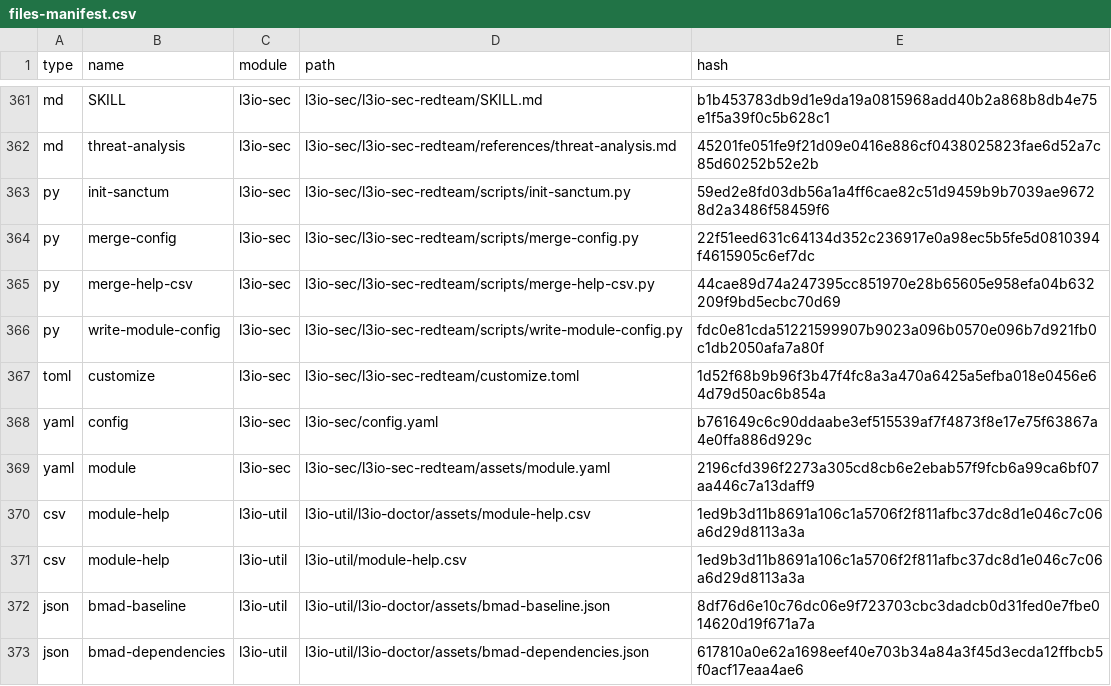
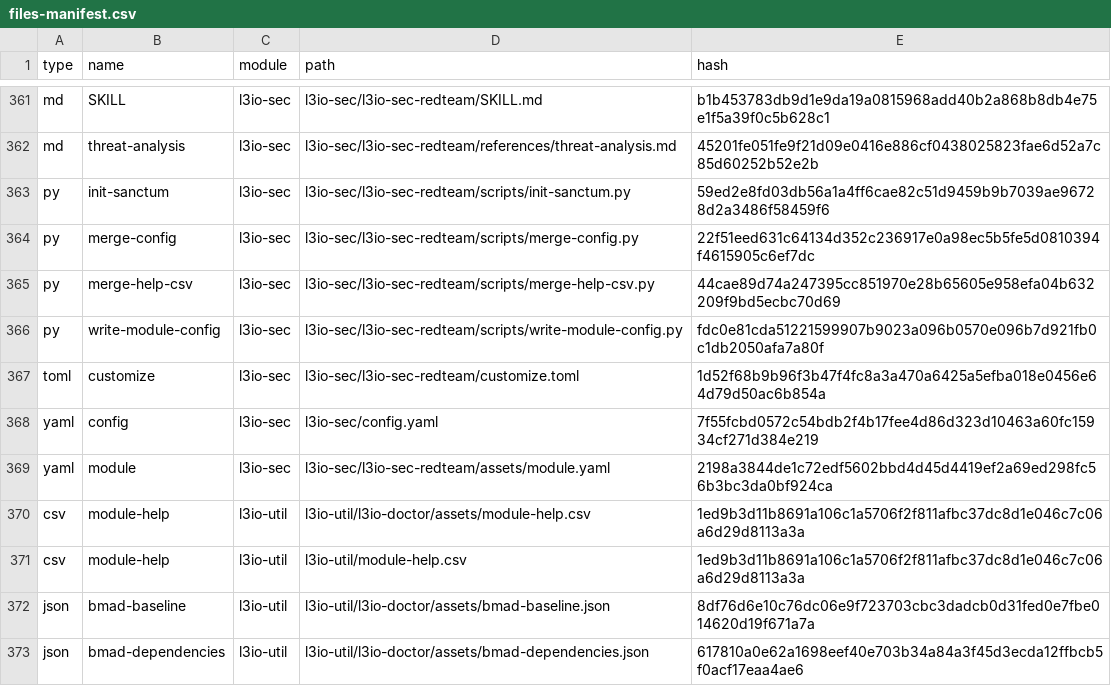
Before and after one commit to LiquidLogicLabs/git-action-docker-act-compatibility, a CSV file: _bmad/_config/files-manifest.csv, drawn as a sheet; only a part is shown, gaps mark what is left out; the diff covers the shown part only.

```diff
--- a/_bmad/_config/files-manifest.csv
+++ b/_bmad/_config/files-manifest.csv
@@ -367,4 +367,4 @@ type,name,module,path,hash
 "toml","customize","l3io-sec","l3io-sec/l3io-sec-redteam/customize.toml","1d52f68b9b96f3b47f4fc8a3a470a6425a5efba018e0456e64d79d50ac6b854a"
-"yaml","config","l3io-sec","l3io-sec/config.yaml","b761649c6c90ddaabe3ef515539af7f4873f8e17e75f63867a4e0ffa886d929c"
-"yaml","module","l3io-sec","l3io-sec/l3io-sec-redteam/assets/module.yaml","2196cfd396f2273a305cd8cb6e2ebab57f9fcb6a99ca6bf07aa446c7a13daff9"
+"yaml","config","l3io-sec","l3io-sec/config.yaml","7f55fcbd0572c54bdb2f4b17fee4d86d323d10463a60fc15934cf271d384e219"
+"yaml","module","l3io-sec","l3io-sec/l3io-sec-redteam/assets/module.yaml","2198a3844de1c72edf5602bbd4d45d4419ef2a69ed298fc56b3bc3da0bf924ca"
 "csv","module-help","l3io-util","l3io-util/l3io-doctor/assets/module-help.csv","1ed9b3d11b8691a106c1a5706f2f811afbc37dc8d1e046c7c06a6d29d8113a3a"
```
Also changed, not shown: 20 edited cells elsewhere in this file, 37 other files.
